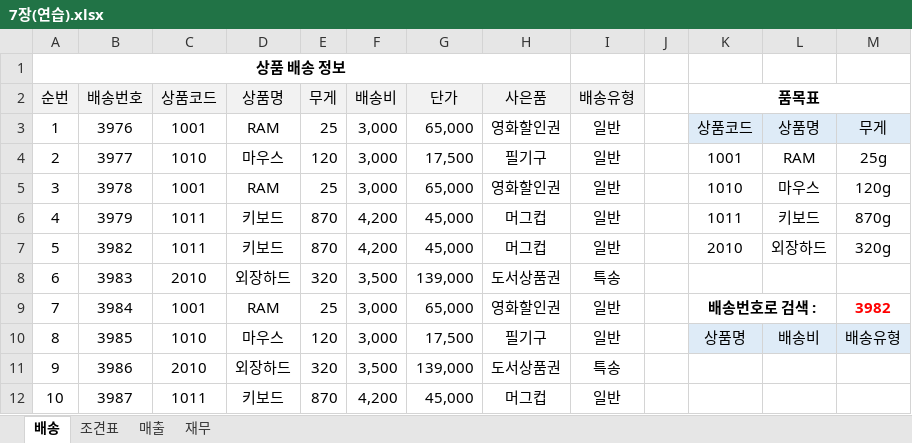
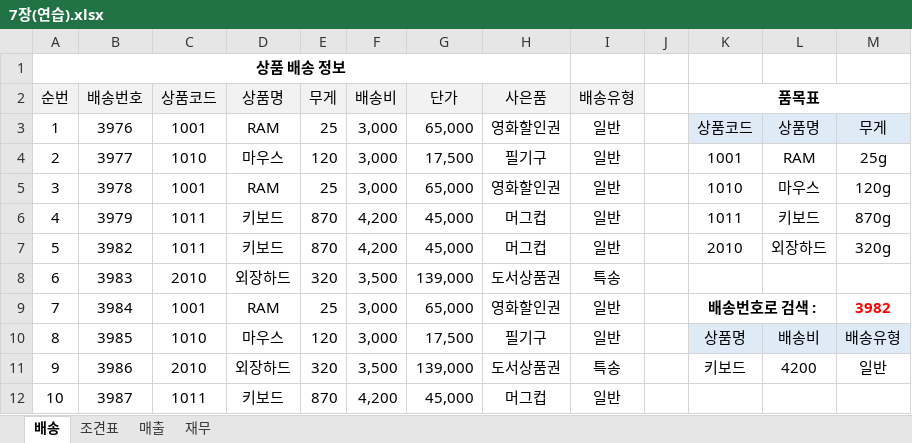
Before and after one commit to hghg919/Computer_Utilization_Practice, an Excel workbook: Excel/7장(연습).xlsx, sheet 배송, drawn as a sheet; values as stored, in another font and other column widths than the file's, no borders; the diff names each change by its address in the sheet, - before the commit and + after, or states it on an @@ line.

```diff
--- a/Excel/7장(연습).xlsx (sheet 배송)
+++ b/Excel/7장(연습).xlsx (sheet 배송)
-K11 (품목표): (empty)
+K11 (품목표): 키보드
-L11: (empty)
+L11: 4200
-M11: (empty)
+M11: 일반
```
Also changed, not shown: sheet 재무, sheet 매출, 1 other file.
